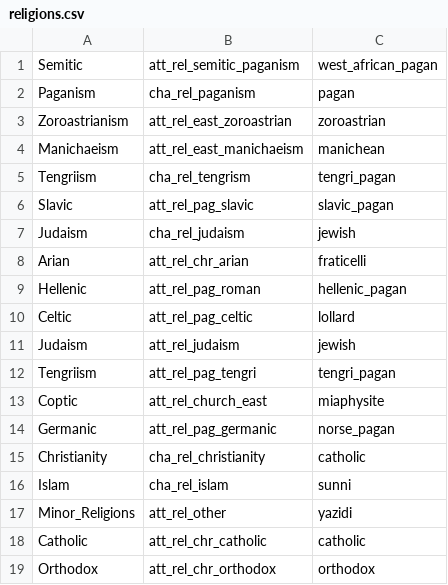
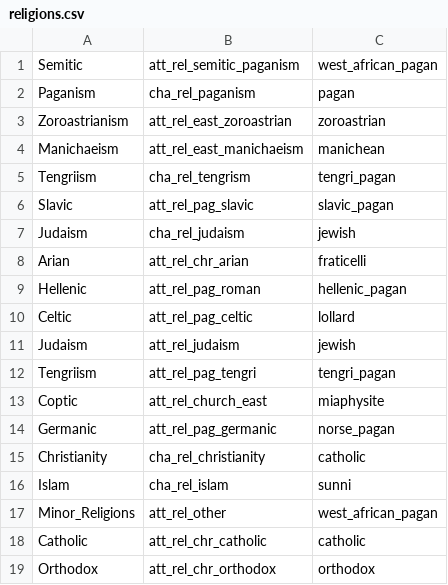
Before and after one commit to ijedi1234/Attila2CK2, a CSV file: conversionInfo/religion/religions.csv, drawn as a sheet.

```diff
--- a/conversionInfo/religion/religions.csv
+++ b/conversionInfo/religion/religions.csv
@@ -16,3 +16,3 @@ Christianity,cha_rel_christianity,catholic
 Islam,cha_rel_islam,sunni
-Minor_Religions,att_rel_other,yazidi
+Minor_Religions,att_rel_other,west_african_pagan
 Catholic,att_rel_chr_catholic,catholic
```
Also changed, not shown: conversionInfo/factions/ck2Titles/titlesDynastiesMap.csv, 12 other files.
